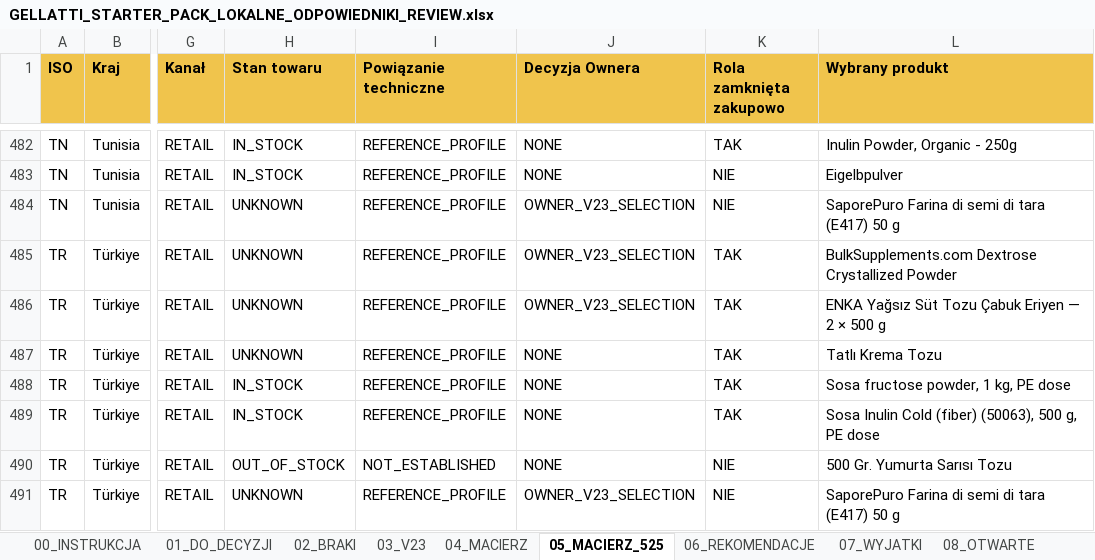
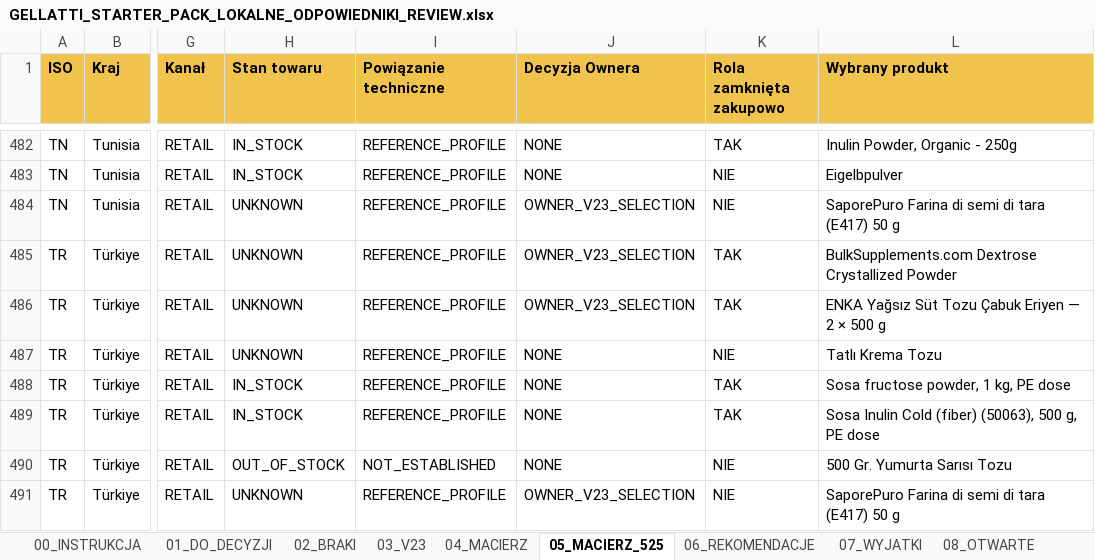
Before and after one commit to pinguinointelligence/pinguino-intelligence-v1, an Excel workbook: reports/shop_starter_local/review/GELLATTI_STARTER_PACK_LOKALNE_ODPOWIEDNIKI_REVIEW.xlsx, sheet 05_MACIERZ_525, drawn as a sheet; only a part is shown, gaps mark what is left out; values as stored, in another font and other column widths than the file's, no borders; the diff names each change by its address in the sheet, - before the commit and + after, or states it on an @@ line.

```diff
--- a/reports/shop_starter_local/review/GELLATTI_STARTER_PACK_LOKALNE_ODPOWIEDNIKI_REVIEW.xlsx (sheet 05_MACIERZ_525)
+++ b/reports/shop_starter_local/review/GELLATTI_STARTER_PACK_LOKALNE_ODPOWIEDNIKI_REVIEW.xlsx (sheet 05_MACIERZ_525)
-K487 (Rola zamknięta zakupowo): TAK
+K487 (Rola zamknięta zakupowo): NIE
```
Also changed, not shown: sheet 06_REKOMENDACJE, sheet 07_WYJATKI, sheet 08_OTWARTE, sheet 01_DO_DECYZJI, sheet 00_INSTRUKCJA, sheet 04_MACIERZ, other sheet tabs, 52 other files.
